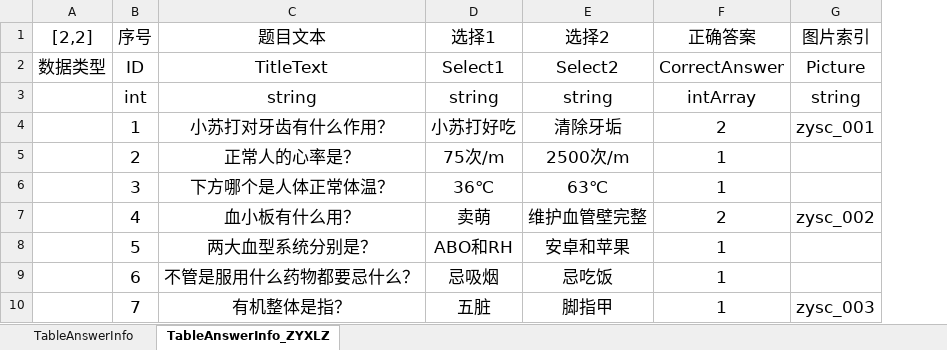
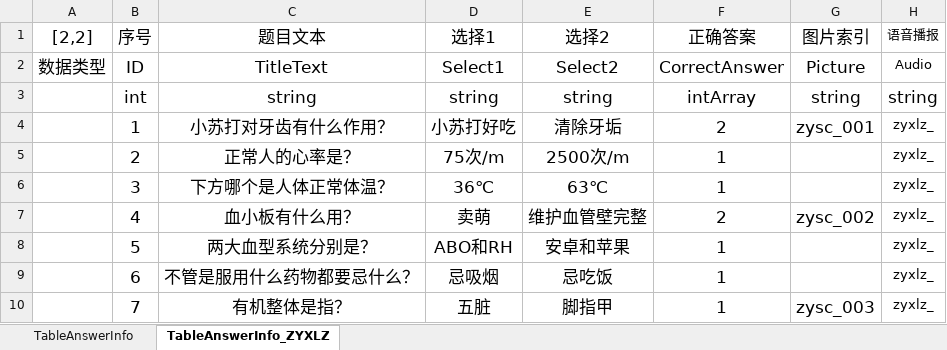
Before and after one commit to Shyf258/AnswerGame, an Excel workbook: Client/Table/Level/人生大赢家赚金版答题卡 正式服.xlsx, sheet TableAnswerInfo_ZYXLZ, drawn as a sheet; only a part is shown; values as stored, in another font and other column widths than the file's, no borders; the diff names each change by its address in the sheet, - before the commit and + after, or states it on an @@ line.

```diff
--- a/Client/Table/Level/人生大赢家赚金版答题卡 正式服.xlsx (sheet TableAnswerInfo_ZYXLZ)
+++ b/Client/Table/Level/人生大赢家赚金版答题卡 正式服.xlsx (sheet TableAnswerInfo_ZYXLZ)
+column H (语音播报), rows 2-10: Audio | string | zyxlz_ | zyxlz_ | zyxlz_ | zyxlz_ | zyxlz_ | zyxlz_ | zyxlz_
```
Also changed, not shown: sheet TableAnswerInfo, 8 other files.
